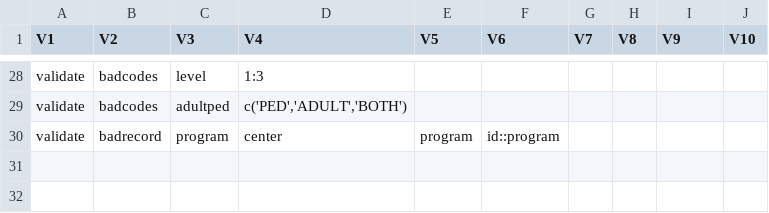
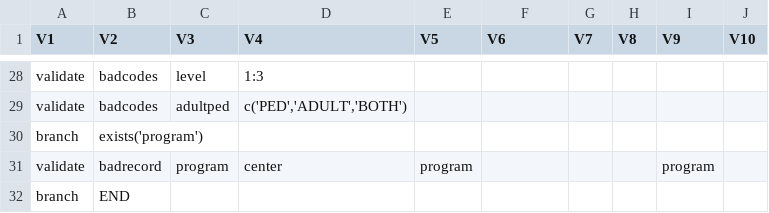
Before and after one commit to ldriggen-iu/qa-checks-r, a CSV file: rules/center.csv, drawn as a sheet; only a part is shown, gaps mark what is left out.

```diff
--- a/rules/center.csv
+++ b/rules/center.csv
@@ -29,2 +29,4 @@
 "validate","badcodes","adultped","c('PED','ADULT','BOTH')","","","","",,
-"validate","badrecord","program","center","program","id::program","","","",,
+"branch","exists('program')","","","","","",,,
+"validate","badrecord","program","center","program","","","","program",,
+"branch","END","","","","","",,,
```
Also changed, not shown: rules/basic.csv, rules/dis.csv, 4 other files.
